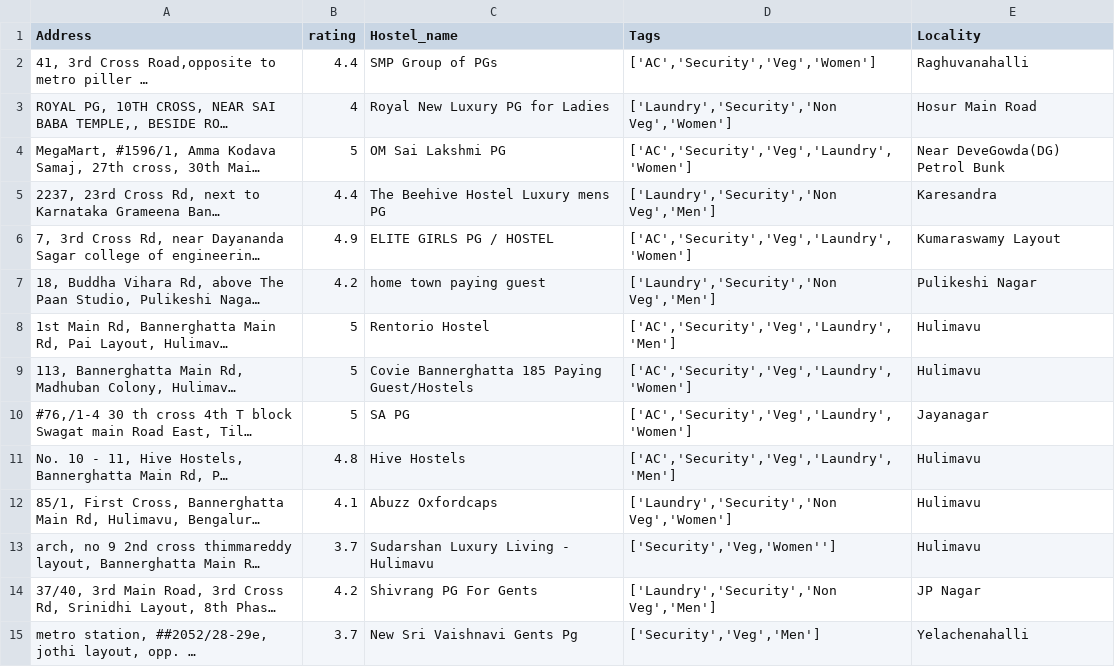
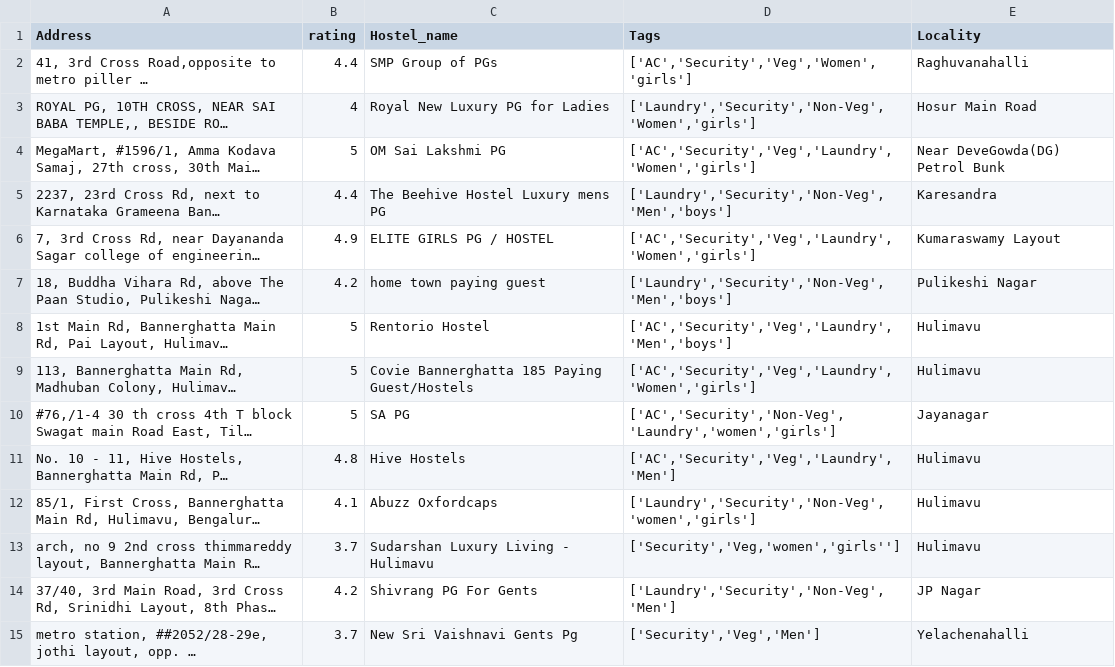
Before and after one commit to Laharishree/Hostel-Finder, a CSV file: HostelFinder/Recommendation/RecommendationDataSet-3.csv, drawn as a sheet; only a part is shown; long unchanged cells end in …; the diff covers the shown part only; the diff names each change by its address in the sheet, - before the commit and + after, or states it on an @@ line.

```diff
--- a/HostelFinder/Recommendation/RecommendationDataSet-3.csv
+++ b/HostelFinder/Recommendation/RecommendationDataSet-3.csv
-D2 (Tags): ['AC','Security','Veg','Women']
+D2 (Tags): ['AC','Security','Veg','Women','girls']
-D3 (Tags): ['Laundry','Security','Non Veg','Women']
+D3 (Tags): ['Laundry','Security','Non-Veg','Women','girls']
-D4 (Tags): ['AC','Security','Veg','Laundry','Women']
+D4 (Tags): ['AC','Security','Veg','Laundry','Women','girls']
-D5 (Tags): ['Laundry','Security','Non Veg','Men']
+D5 (Tags): ['Laundry','Security','Non-Veg','Men','boys']
-D6 (Tags): ['AC','Security','Veg','Laundry','Women']
+D6 (Tags): ['AC','Security','Veg','Laundry','Women','girls']
-D7 (Tags): ['Laundry','Security','Non Veg','Men']
+D7 (Tags): ['Laundry','Security','Non-Veg','Men','boys']
-D8 (Tags): ['AC','Security','Veg','Laundry','Men']
+D8 (Tags): ['AC','Security','Veg','Laundry','Men','boys']
-D9 (Tags): ['AC','Security','Veg','Laundry','Women']
+D9 (Tags): ['AC','Security','Veg','Laundry','Women','girls']
-D10 (Tags): ['AC','Security','Veg','Laundry','Women']
+D10 (Tags): ['AC','Security','Non-Veg','Laundry','women','girls']
-D12 (Tags): ['Laundry','Security','Non Veg','Women']
+D12 (Tags): ['Laundry','Security','Non-Veg','women','girls']
-D13 (Tags): ['Security','Veg,'Women'']
+D13 (Tags): ['Security','Veg,'women','girls'']
-D14 (Tags): ['Laundry','Security','Non Veg','Men']
+D14 (Tags): ['Laundry','Security','Non-Veg','Men']
```
Also changed, not shown: 60 edited cells elsewhere in this file, HostelFinder/Notebook/HostelCluster.csv, 6 other files.
